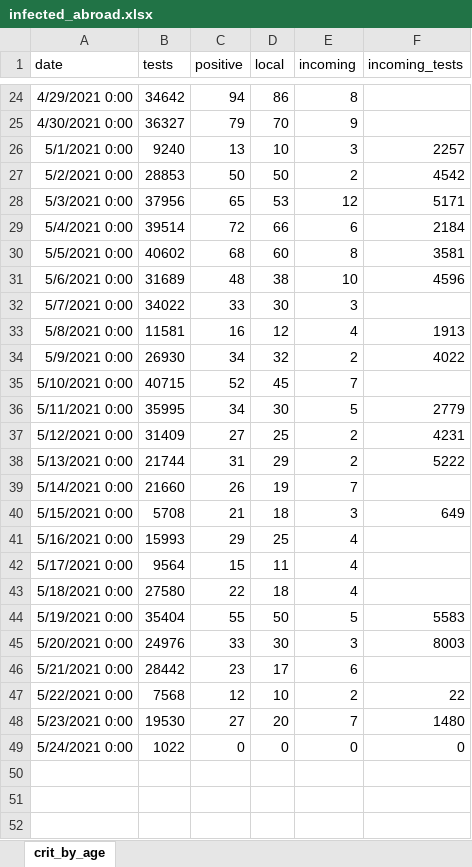
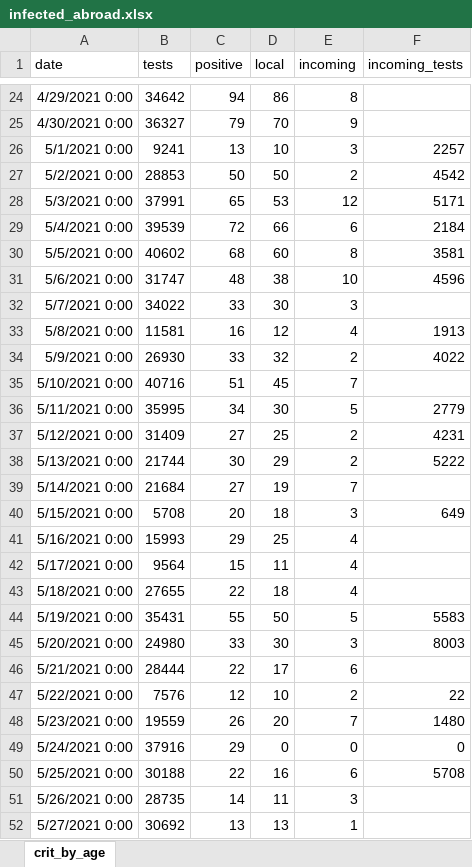
Before and after one commit to yuval-harpaz/covid-19-israel-matlab, an Excel workbook: data/Israel/infected_abroad.xlsx, sheet crit_by_age, drawn as a sheet; only a part is shown, gaps mark what is left out; values as stored, in another font and other column widths than the file's, no borders; the diff covers the shown part only; the diff names each change by its address in the sheet, - before the commit and + after, or states it on an @@ line.

```diff
--- a/data/Israel/infected_abroad.xlsx (sheet crit_by_age)
+++ b/data/Israel/infected_abroad.xlsx (sheet crit_by_age)
-B26 (tests): 9240
+B26 (tests): 9241
-B28 (tests): 37956
+B28 (tests): 37991
-B29 (tests): 39514
+B29 (tests): 39539
-B31 (tests): 31689
+B31 (tests): 31747
-C34 (positive): 34
+C34 (positive): 33
-B35 (tests): 40715
+B35 (tests): 40716
-C35 (positive): 52
+C35 (positive): 51
-C38 (positive): 31
+C38 (positive): 30
-B39 (tests): 21660
+B39 (tests): 21684
-C39 (positive): 26
+C39 (positive): 27
-C40 (positive): 21
+C40 (positive): 20
-B43 (tests): 27580
+B43 (tests): 27655
-B44 (tests): 35404
+B44 (tests): 35431
-B45 (tests): 24976
+B45 (tests): 24980
-B46 (tests): 28442
+B46 (tests): 28444
-C46 (positive): 23
+C46 (positive): 22
-B47 (tests): 7568
+B47 (tests): 7576
-B48 (tests): 19530
+B48 (tests): 19559
-C48 (positive): 27
+C48 (positive): 26
-B49 (tests): 1022
+B49 (tests): 37916
-C49 (positive): 0
+C49 (positive): 29
+row 50: 5/25/2021 0:00 | 30188 | 22 | 16 | 6 | 5708
+row 51: 5/26/2021 0:00 | 28735 | 14 | 11 | 3
+row 52: 5/27/2021 0:00 | 30692 | 13 | 13 | 1
```
Also changed, not shown: 3 added rows and 7 edited cells elsewhere in this sheet, data/Israel/deaths by vaccination status.xlsx, 12 other files.
